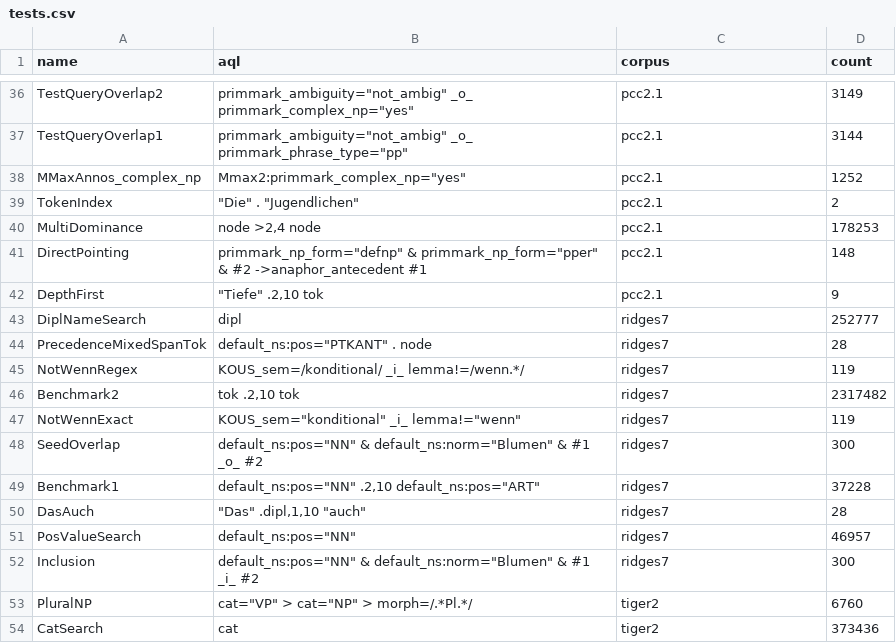
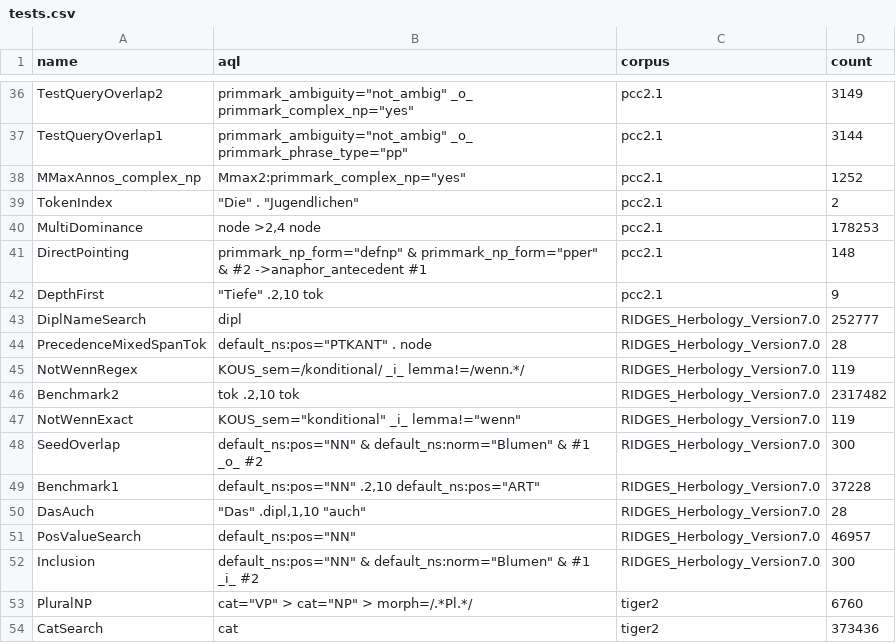
Before and after one commit to korpling/graphANNIS, a CSV file: queries/tests.csv, drawn as a sheet; only a part is shown, gaps mark what is left out.

Commit message:
Add the RIDGES V7 corpus to downloaded test corpora

```diff
--- a/queries/tests.csv
+++ b/queries/tests.csv
@@ -46,12 +46,12 @@ DirectPointing,"primmark_np_form=""defnp"" & primmark_np_form=""pper"" & #2 ->an
 DepthFirst,"""Tiefe"" .2,10 tok",pcc2.1,9
-DiplNameSearch,dipl,ridges7,252777
-PrecedenceMixedSpanTok,"default_ns:pos=""PTKANT"" . node",ridges7,28
-NotWennRegex,KOUS_sem=/konditional/ _i_ lemma!=/wenn.*/,ridges7,119
-Benchmark2,"tok .2,10 tok",ridges7,2317482
-NotWennExact,"KOUS_sem=""konditional"" _i_ lemma!=""wenn""",ridges7,119
-SeedOverlap,"default_ns:pos=""NN"" & default_ns:norm=""Blumen"" & #1 _o_ #2",ridges7,300
-Benchmark1,"default_ns:pos=""NN"" .2,10 default_ns:pos=""ART""",ridges7,37228
-DasAuch,"""Das"" .dipl,1,10 ""auch""",ridges7,28
-PosValueSearch,"default_ns:pos=""NN""",ridges7,46957
-Inclusion,"default_ns:pos=""NN"" & default_ns:norm=""Blumen"" & #1 _i_ #2",ridges7,300
+DiplNameSearch,dipl,RIDGES_Herbology_Version7.0,252777
+PrecedenceMixedSpanTok,"default_ns:pos=""PTKANT"" . node",RIDGES_Herbology_Version7.0,28
+NotWennRegex,KOUS_sem=/konditional/ _i_ lemma!=/wenn.*/,RIDGES_Herbology_Version7.0,119
+Benchmark2,"tok .2,10 tok",RIDGES_Herbology_Version7.0,2317482
+NotWennExact,"KOUS_sem=""konditional"" _i_ lemma!=""wenn""",RIDGES_Herbology_Version7.0,119
+SeedOverlap,"default_ns:pos=""NN"" & default_ns:norm=""Blumen"" & #1 _o_ #2",RIDGES_Herbology_Version7.0,300
+Benchmark1,"default_ns:pos=""NN"" .2,10 default_ns:pos=""ART""",RIDGES_Herbology_Version7.0,37228
+DasAuch,"""Das"" .dipl,1,10 ""auch""",RIDGES_Herbology_Version7.0,28
+PosValueSearch,"default_ns:pos=""NN""",RIDGES_Herbology_Version7.0,46957
+Inclusion,"default_ns:pos=""NN"" & default_ns:norm=""Blumen"" & #1 _i_ #2",RIDGES_Herbology_Version7.0,300
 PluralNP,"cat=""VP"" > cat=""NP"" > morph=/.*Pl.*/",tiger2,6760
```
Also changed, not shown: 4 other files.
